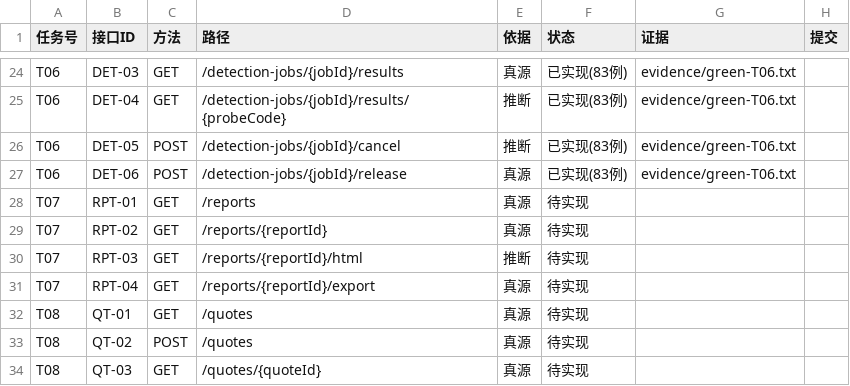
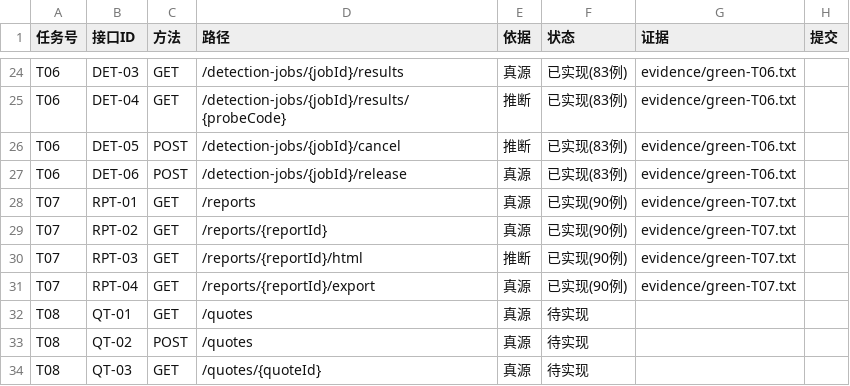
Before and after one commit to hioas/hioas-aap-001, a CSV file: .agents/state/aap-server-feature-status.csv, drawn as a sheet; only a part is shown, gaps mark what is left out.

Commit message:
feat(aap-server): T07 检测报告（RPT-01…04 / AC-18/21/49，90 例全绿）
- 报告 1:1 检测任务：章节 A–F 快照 + 每项四段式解释（测什么/怎么测/结果/意义与边界）
  + key_metrics/dims/detail/findings/evidence + weight_note + veto_note + 免责声明
- 结论措辞按 09-PRD「定位声明」：未发现与宣称模型不一致的迹象（置信度：高/中/低）
- R-26 措辞红线：服务端输出完全不含「正品」等字样；forbiddenPhrases() 收敛为保证性断言
- AC-21 检测通过写站内信/短信（内容脱敏）；AC-49 报告 30 天到期自动复测
  （RecheckService/RecheckScheduler，RECHECK 不占日配额，测试环境关闭调度避免抢库）
- 契约修正 D-API-01：分页字段以客户端为准，list → items（PageResult + 生成器 common/page + 旧测试断言）
- 偏差 D-STATE-01：检测任务状态机补 CANCELLED（以 15-数据模型 §4.4 为准）
- 发现 O-01（待前端）：aap-client report-model.ts:51 兜底免责声明含 R-26 禁用字样

```diff
--- a/.agents/state/aap-server-feature-status.csv
+++ b/.agents/state/aap-server-feature-status.csv
@@ -27,6 +27,6 @@ T06,DET-05,POST,/detection-jobs/{jobId}/cancel,推断,已实现(83例),evidence/
 T06,DET-06,POST,/detection-jobs/{jobId}/release,真源,已实现(83例),evidence/green-T06.txt,
-T07,RPT-01,GET,/reports,真源,待实现,,
-T07,RPT-02,GET,/reports/{reportId},真源,待实现,,
-T07,RPT-03,GET,/reports/{reportId}/html,推断,待实现,,
-T07,RPT-04,GET,/reports/{reportId}/export,真源,待实现,,
+T07,RPT-01,GET,/reports,真源,已实现(90例),evidence/green-T07.txt,
+T07,RPT-02,GET,/reports/{reportId},真源,已实现(90例),evidence/green-T07.txt,
+T07,RPT-03,GET,/reports/{reportId}/html,推断,已实现(90例),evidence/green-T07.txt,
+T07,RPT-04,GET,/reports/{reportId}/export,真源,已实现(90例),evidence/green-T07.txt,
 T08,QT-01,GET,/quotes,真源,待实现,,
```
Also changed, not shown: 34 other files.
